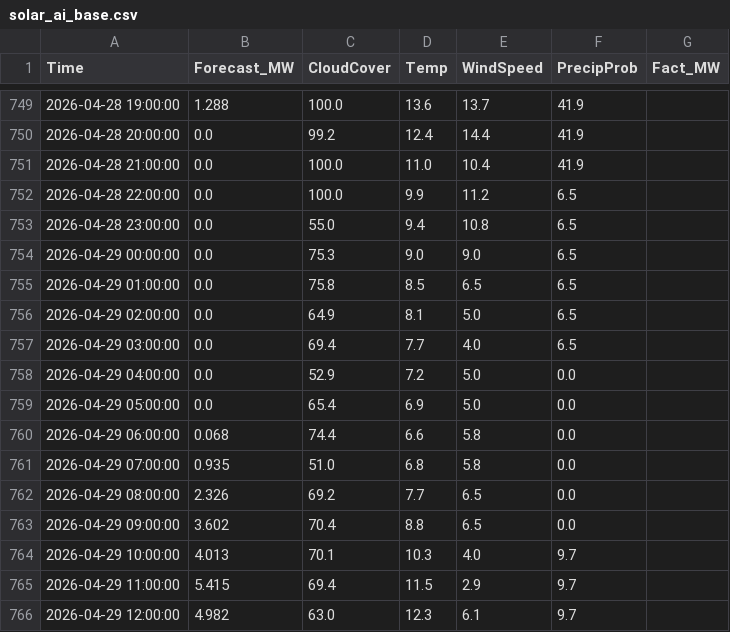
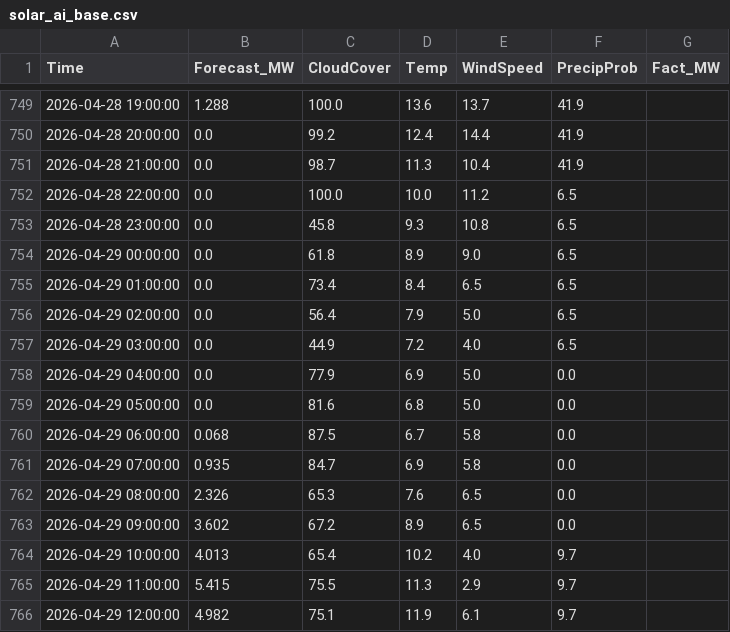
Before and after one commit to SergejKolesnik/Solar-Monitoring-System, a CSV file: solar_ai_base.csv, drawn as a sheet; only a part is shown, gaps mark what is left out; the diff covers the shown part only.

Commit message:
Fix: back to basics

```diff
--- a/solar_ai_base.csv
+++ b/solar_ai_base.csv
@@ -750,17 +750,17 @@ Time,Forecast_MW,CloudCover,Temp,WindSpeed,PrecipProb,Fact_MW
 2026-04-28 20:00:00,0.0,99.2,12.4,14.4,41.9,
-2026-04-28 21:00:00,0.0,100.0,11.0,10.4,41.9,
-2026-04-28 22:00:00,0.0,100.0,9.9,11.2,6.5,
-2026-04-28 23:00:00,0.0,55.0,9.4,10.8,6.5,
-2026-04-29 00:00:00,0.0,75.3,9.0,9.0,6.5,
-2026-04-29 01:00:00,0.0,75.8,8.5,6.5,6.5,
-2026-04-29 02:00:00,0.0,64.9,8.1,5.0,6.5,
-2026-04-29 03:00:00,0.0,69.4,7.7,4.0,6.5,
-2026-04-29 04:00:00,0.0,52.9,7.2,5.0,0.0,
-2026-04-29 05:00:00,0.0,65.4,6.9,5.0,0.0,
-2026-04-29 06:00:00,0.068,74.4,6.6,5.8,0.0,
-2026-04-29 07:00:00,0.935,51.0,6.8,5.8,0.0,
-2026-04-29 08:00:00,2.326,69.2,7.7,6.5,0.0,
-2026-04-29 09:00:00,3.602,70.4,8.8,6.5,0.0,
-2026-04-29 10:00:00,4.013,70.1,10.3,4.0,9.7,
-2026-04-29 11:00:00,5.415,69.4,11.5,2.9,9.7,
-2026-04-29 12:00:00,4.982,63.0,12.3,6.1,9.7,
+2026-04-28 21:00:00,0.0,98.7,11.3,10.4,41.9,
+2026-04-28 22:00:00,0.0,100.0,10.0,11.2,6.5,
+2026-04-28 23:00:00,0.0,45.8,9.3,10.8,6.5,
+2026-04-29 00:00:00,0.0,61.8,8.9,9.0,6.5,
+2026-04-29 01:00:00,0.0,73.4,8.4,6.5,6.5,
+2026-04-29 02:00:00,0.0,56.4,7.9,5.0,6.5,
+2026-04-29 03:00:00,0.0,44.9,7.2,4.0,6.5,
+2026-04-29 04:00:00,0.0,77.9,6.9,5.0,0.0,
+2026-04-29 05:00:00,0.0,81.6,6.8,5.0,0.0,
+2026-04-29 06:00:00,0.068,87.5,6.7,5.8,0.0,
+2026-04-29 07:00:00,0.935,84.7,6.9,5.8,0.0,
+2026-04-29 08:00:00,2.326,65.3,7.6,6.5,0.0,
+2026-04-29 09:00:00,3.602,67.2,8.9,6.5,0.0,
+2026-04-29 10:00:00,4.013,65.4,10.2,4.0,9.7,
+2026-04-29 11:00:00,5.415,75.5,11.3,2.9,9.7,
+2026-04-29 12:00:00,4.982,75.1,11.9,6.1,9.7,
```
Also changed, not shown: 148 edited cells elsewhere in this file.
